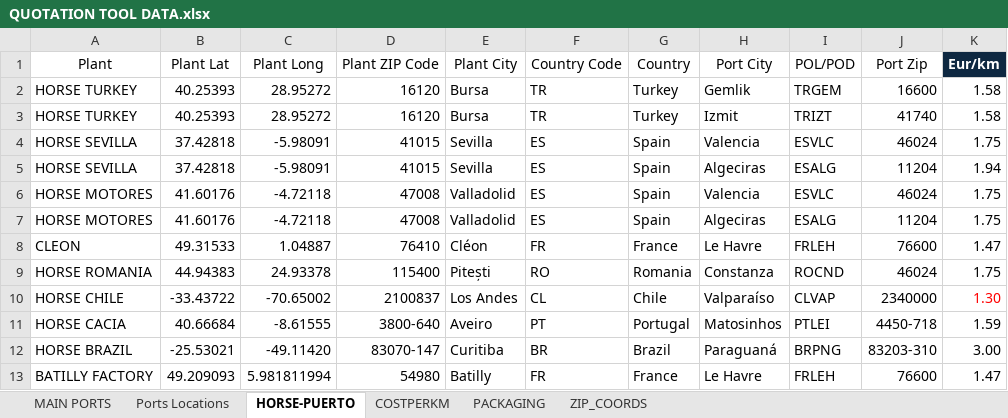
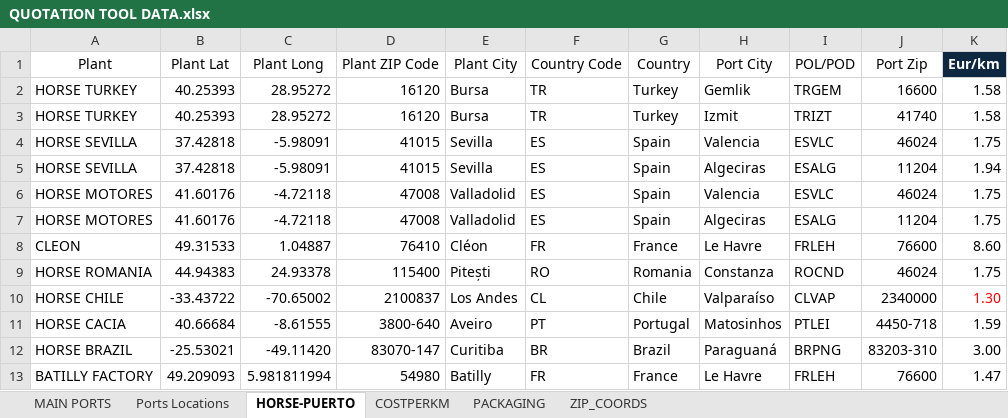
Before and after one commit to TPTENGHORSE/TPTENGTOOLS, an Excel workbook: Quotations/QUOTATION TOOL DATA.xlsx, sheet HORSE-PUERTO, drawn as a sheet; values as stored, in another font and other column widths than the file's, no borders; table styles not drawn; the diff names each change by its address in the sheet, - before the commit and + after, or states it on an @@ line.

```diff
--- a/Quotations/QUOTATION TOOL DATA.xlsx (sheet HORSE-PUERTO)
+++ b/Quotations/QUOTATION TOOL DATA.xlsx (sheet HORSE-PUERTO)
-K8 (Eur/km): 1.47
+K8 (Eur/km): 8.60
```
Also changed, not shown: sheet MAIN PORTS, sheet PACKAGING, sheet COSTPERKM, hidden cells, VTT Tool/VTT DATA.xlsx, 2 other files.
